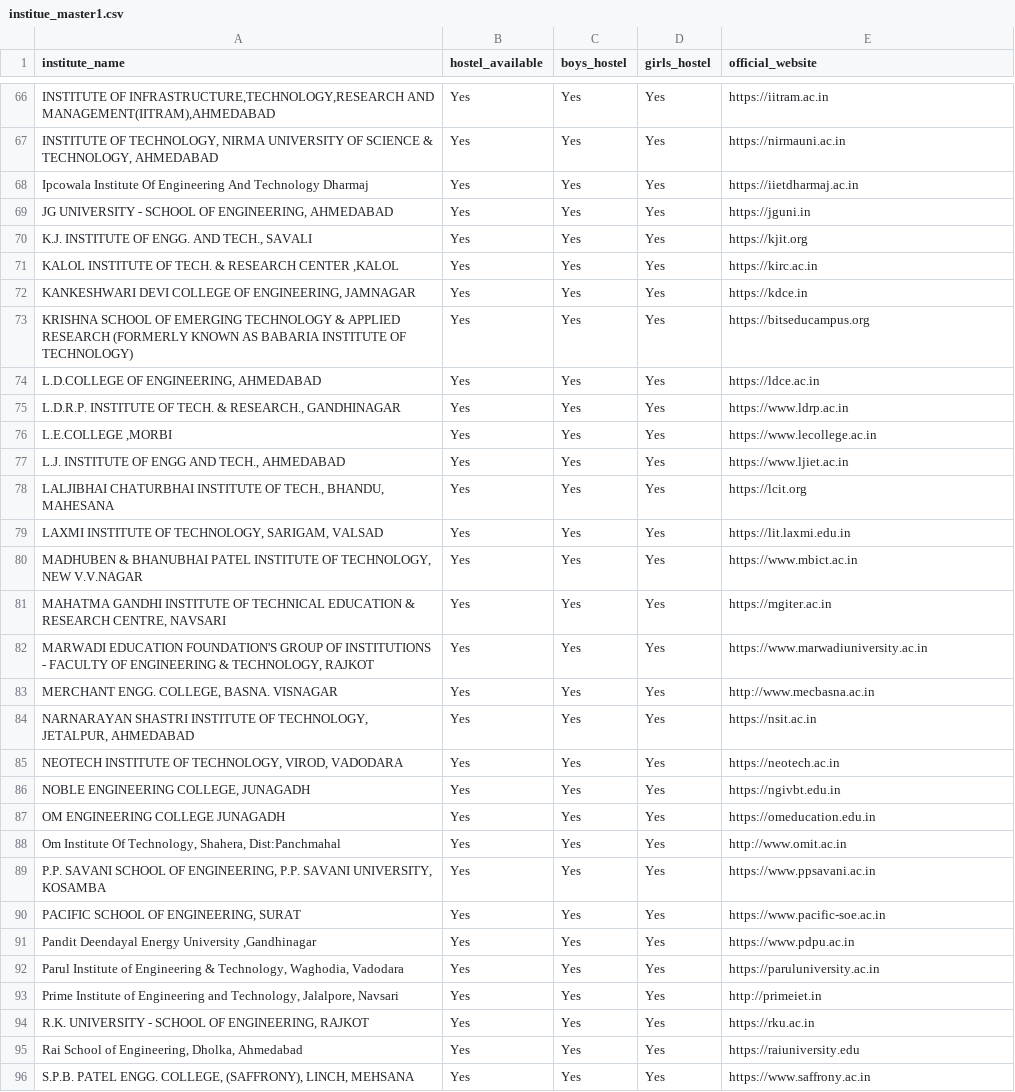
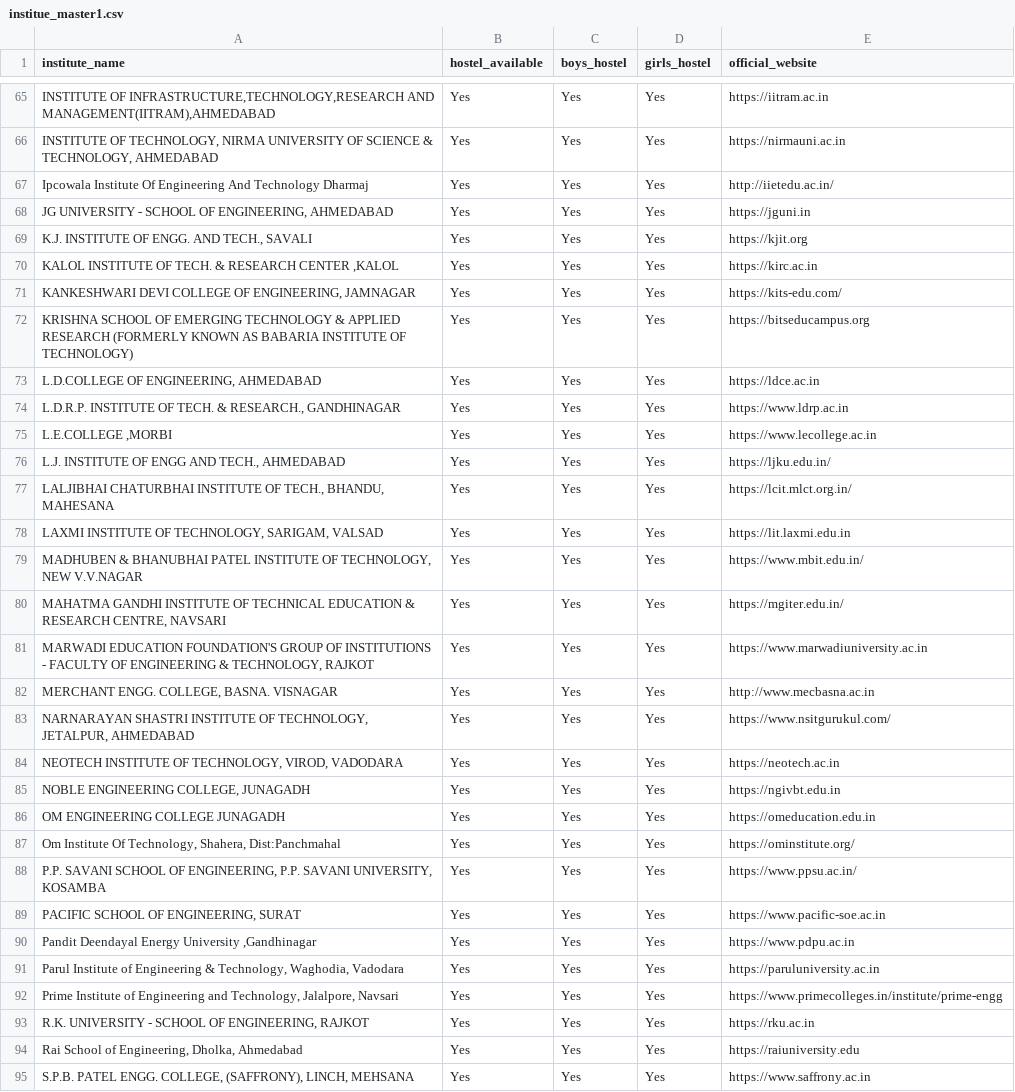
Before and after one commit to vishakha1221/AI_Project, a CSV file: data/institue_master1.csv, drawn as a sheet; only a part is shown, gaps mark what is left out; the diff covers the shown part only.

```diff
--- a/data/institue_master1.csv
+++ b/data/institue_master1.csv
@@ -67,3 +66,3 @@ institute_name,hostel_available,boys_hostel,girls_hostel,official_website
 "INSTITUTE OF TECHNOLOGY, NIRMA UNIVERSITY OF SCIENCE & TECHNOLOGY, AHMEDABAD",Yes,Yes,Yes,https://nirmauni.ac.in
-"Ipcowala Institute Of Engineering And Technology Dharmaj",Yes,Yes,Yes,https://iietdharmaj.ac.in
+"Ipcowala Institute Of Engineering And Technology Dharmaj",Yes,Yes,Yes,http://iietedu.ac.in/
 "JG UNIVERSITY - SCHOOL OF ENGINEERING, AHMEDABAD",Yes,Yes,Yes,https://jguni.in
@@ -71,3 +70,3 @@ institute_name,hostel_available,boys_hostel,girls_hostel,official_website
 "KALOL INSTITUTE OF TECH. & RESEARCH CENTER ,KALOL",Yes,Yes,Yes,https://kirc.ac.in
-"KANKESHWARI DEVI COLLEGE OF ENGINEERING, JAMNAGAR",Yes,Yes,Yes,https://kdce.in
+"KANKESHWARI DEVI COLLEGE OF ENGINEERING, JAMNAGAR",Yes,Yes,Yes,https://kits-edu.com/
 "KRISHNA SCHOOL OF EMERGING TECHNOLOGY & APPLIED RESEARCH (FORMERLY KNOWN AS BABARIA INSTITUTE OF TECHNOLOGY)",Yes,Yes,Yes,https://bitseducampus.org
@@ -76,10 +75,10 @@ institute_name,hostel_available,boys_hostel,girls_hostel,official_website
 "L.E.COLLEGE ,MORBI",Yes,Yes,Yes,https://www.lecollege.ac.in
-"L.J. INSTITUTE OF ENGG AND TECH., AHMEDABAD",Yes,Yes,Yes,https://www.ljiet.ac.in
-"LALJIBHAI CHATURBHAI INSTITUTE OF TECH., BHANDU, MAHESANA",Yes,Yes,Yes,https://lcit.org
+"L.J. INSTITUTE OF ENGG AND TECH., AHMEDABAD",Yes,Yes,Yes,https://ljku.edu.in/
+"LALJIBHAI CHATURBHAI INSTITUTE OF TECH., BHANDU, MAHESANA",Yes,Yes,Yes,https://lcit.mlct.org.in/
 "LAXMI INSTITUTE OF TECHNOLOGY, SARIGAM, VALSAD",Yes,Yes,Yes,https://lit.laxmi.edu.in
-"MADHUBEN & BHANUBHAI PATEL INSTITUTE OF TECHNOLOGY, NEW V.V.NAGAR",Yes,Yes,Yes,https://www.mbict.ac.in
-"MAHATMA GANDHI INSTITUTE OF TECHNICAL EDUCATION & RESEARCH CENTRE, NAVSARI",Yes,Yes,Yes,https://mgiter.ac.in
+"MADHUBEN & BHANUBHAI PATEL INSTITUTE OF TECHNOLOGY, NEW V.V.NAGAR",Yes,Yes,Yes,https://www.mbit.edu.in/
+"MAHATMA GANDHI INSTITUTE OF TECHNICAL EDUCATION & RESEARCH CENTRE, NAVSARI",Yes,Yes,Yes,https://mgiter.edu.in/
 "MARWADI EDUCATION FOUNDATION'S GROUP OF INSTITUTIONS - FACULTY OF ENGINEERING & TECHNOLOGY, RAJKOT",Yes,Yes,Yes,https://www.marwadiuniversity.ac.in
 "MERCHANT ENGG. COLLEGE, BASNA. VISNAGAR",Yes,Yes,Yes,http://www.mecbasna.ac.in
-"NARNARAYAN SHASTRI INSTITUTE OF TECHNOLOGY, JETALPUR, AHMEDABAD",Yes,Yes,Yes,https://nsit.ac.in
+"NARNARAYAN SHASTRI INSTITUTE OF TECHNOLOGY, JETALPUR, AHMEDABAD",Yes,Yes,Yes,https://www.nsitgurukul.com/
 "NEOTECH INSTITUTE OF TECHNOLOGY, VIROD, VADODARA",Yes,Yes,Yes,https://neotech.ac.in
@@ -87,4 +86,4 @@ institute_name,hostel_available,boys_hostel,girls_hostel,official_website
 "OM ENGINEERING COLLEGE JUNAGADH",Yes,Yes,Yes,https://omeducation.edu.in
-"Om Institute Of Technology, Shahera, Dist:Panchmahal",Yes,Yes,Yes,http://www.omit.ac.in
-"P.P. SAVANI SCHOOL OF ENGINEERING, P.P. SAVANI UNIVERSITY, KOSAMBA",Yes,Yes,Yes,https://www.ppsavani.ac.in
+"Om Institute Of Technology, Shahera, Dist:Panchmahal",Yes,Yes,Yes,https://ominstitute.org/
+"P.P. SAVANI SCHOOL OF ENGINEERING, P.P. SAVANI UNIVERSITY, KOSAMBA",Yes,Yes,Yes,https://www.ppsu.ac.in/
 "PACIFIC SCHOOL OF ENGINEERING, SURAT",Yes,Yes,Yes,https://www.pacific-soe.ac.in
@@ -92,3 +91,3 @@ institute_name,hostel_available,boys_hostel,girls_hostel,official_website
 "Parul Institute of Engineering & Technology, Waghodia, Vadodara",Yes,Yes,Yes,https://paruluniversity.ac.in
-"Prime Institute of Engineering and Technology, Jalalpore, Navsari",Yes,Yes,Yes,http://primeiet.in
+"Prime Institute of Engineering and Technology, Jalalpore, Navsari",Yes,Yes,Yes,https://www.primecolleges.in/institute/prime-engg
 "R.K. UNIVERSITY - SCHOOL OF ENGINEERING, RAJKOT",Yes,Yes,Yes,https://rku.ac.in
```
Also changed, not shown: 1 removed row and 26 edited cells elsewhere in this file.
